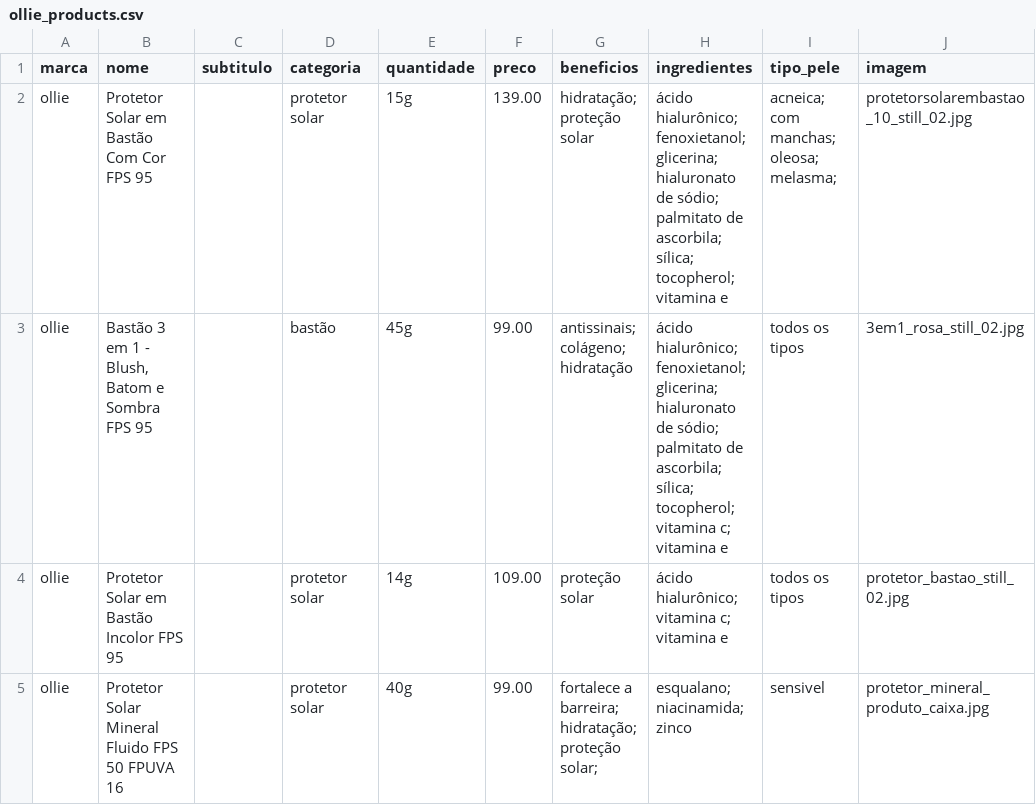
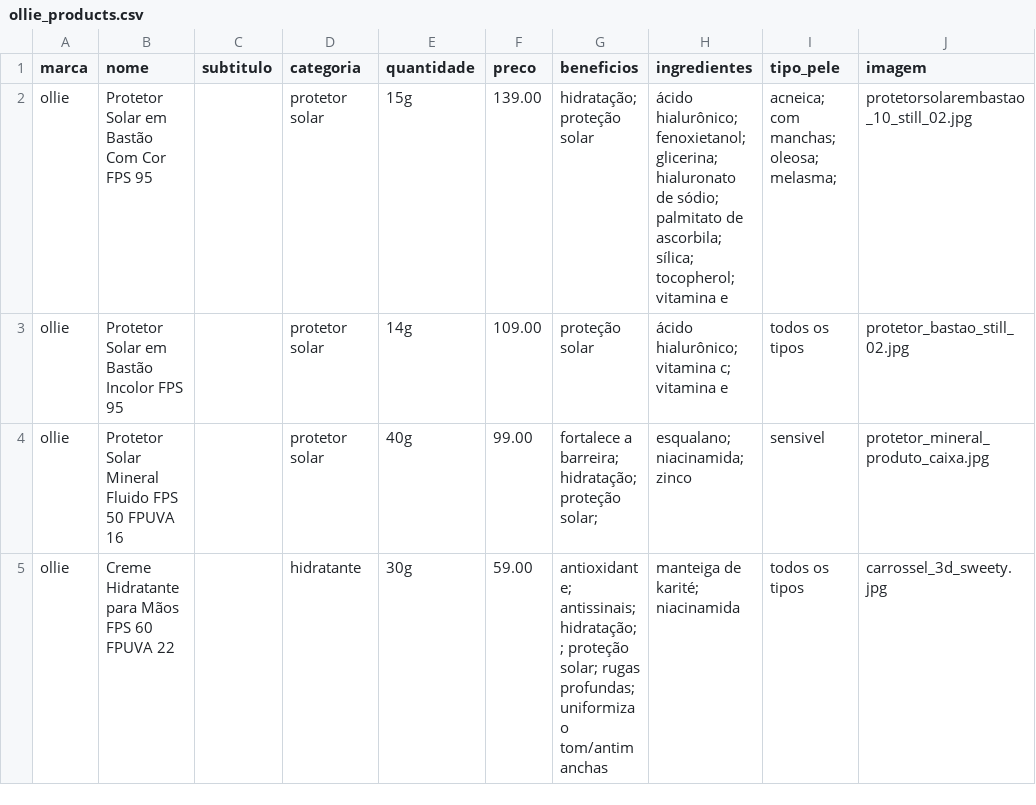
Before and after one commit to annalaurams/Skincare-Dashboard, a CSV file: Arquivo/ollie_products.csv, drawn as a sheet; only a part is shown; the shorter side is filled out with more unchanged rows.

```diff
--- a/Arquivo/ollie_products.csv
+++ b/Arquivo/ollie_products.csv
@@ -2,3 +2,2 @@ marca,nome,subtitulo,categoria,quantidade,preco,beneficios,ingredientes,tipo_pel
 ollie,Protetor Solar em Bastão Com Cor FPS 95,,protetor solar,15g,139.00, hidratação; proteção solar,ácido hialurônico; fenoxietanol; glicerina; hialuronato de sódio; palmitato de ascorbila; sílica; tocopherol; vitamina e,acneica; com manchas; oleosa; melasma;,protetorsolarembastao_10_still_02.jpg
-ollie,"Bastão 3 em 1 - Blush, Batom e Sombra FPS 95",,bastão,45g,99.00, antissinais; colágeno; hidratação,ácido hialurônico; fenoxietanol; glicerina; hialuronato de sódio; palmitato de ascorbila; sílica; tocopherol; vitamina c; vitamina e,todos os tipos,3em1_rosa_still_02.jpg
 ollie,Protetor Solar em Bastão Incolor FPS 95,,protetor solar,14g,109.00,proteção solar,ácido hialurônico; vitamina c; vitamina e,todos os tipos,protetor_bastao_still_02.jpg
```
Also changed, not shown: Arquivo/beyoung_products.csv, Arquivo/creamy_products.csv, 49 other files.
